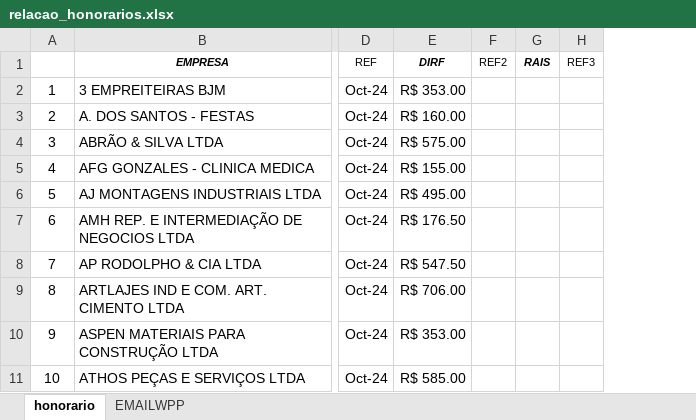
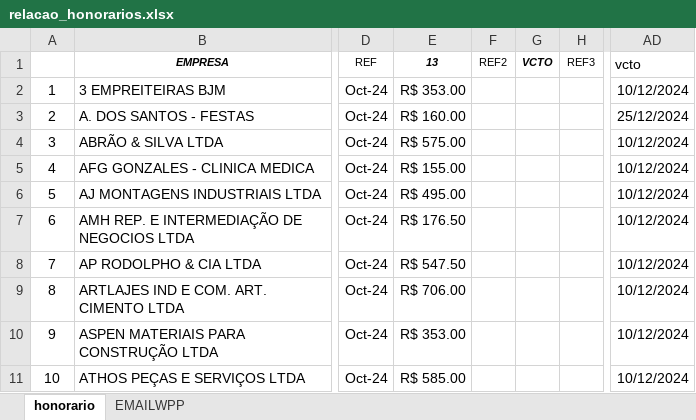
Before and after one commit to LuizHillebrande/Office-automation, an Excel workbook: relacao_honorarios.xlsx, sheet honorario, drawn as a sheet; only a part is shown, gaps mark what is left out; values as stored, in another font and other column widths than the file's, no borders; removed rows and columns are numbered as before the commit, all else as after; the diff names each change by its address in the sheet, - before the commit and + after, or states it on an @@ line.

Commit message:
1 parcela 13°

```diff
--- a/relacao_honorarios.xlsx (sheet honorario)
+++ b/relacao_honorarios.xlsx (sheet honorario)
-column G (RAIS), empty
+column G (VCTO), empty
+column AD (vcto), rows 2-11: 10/12/2024 | 25/12/2024 | 10/12/2024 | 10/12/2024 | 10/12/2024 | 10/12/2024 | 10/12/2024 | 10/12/2024 | 10/12/2024 | 10/12/2024
-E1: DIRF
+E1: 13
```
Also changed, not shown: 1 other file.
